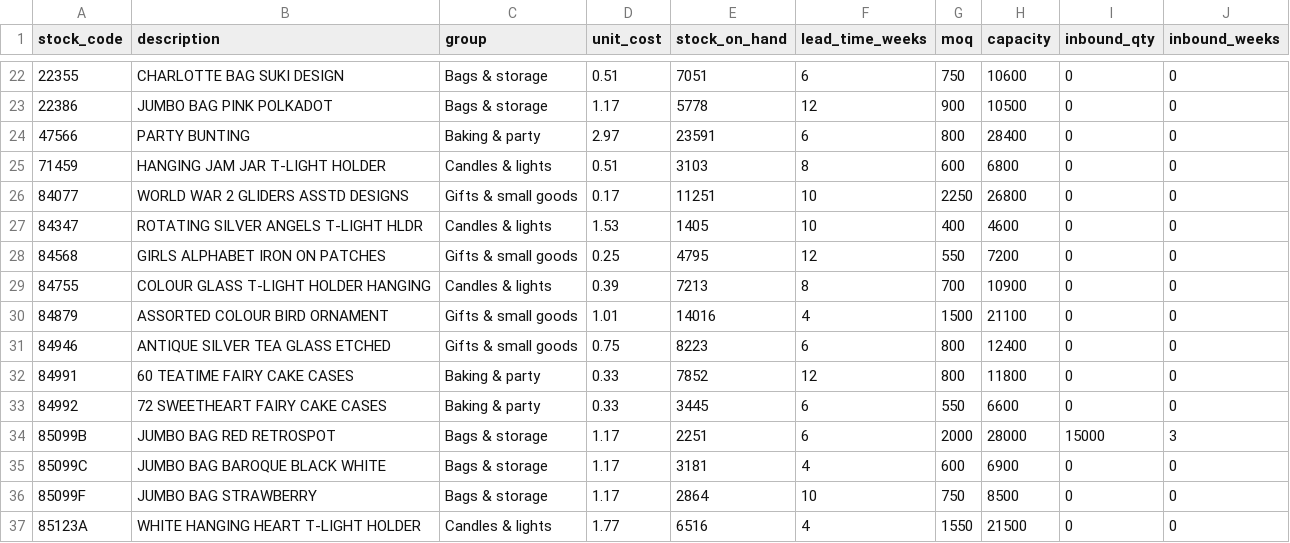
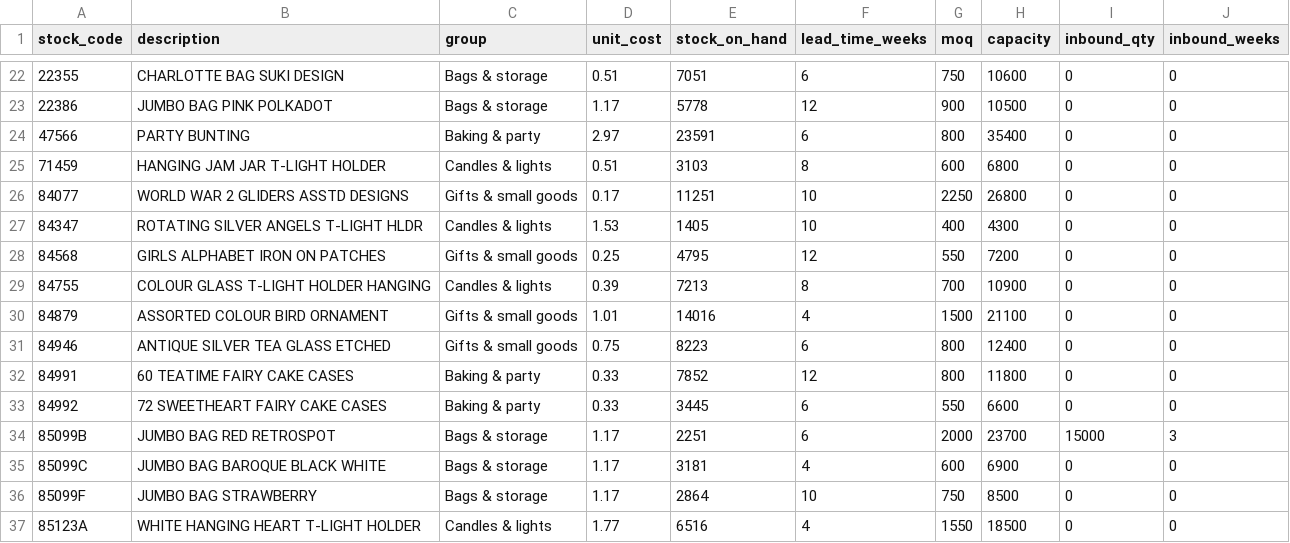
Before and after one commit to modestasgrz/inventory-runout-planner, a CSV file: data/products_synthetic.csv, drawn as a sheet; only a part is shown, gaps mark what is left out.

```diff
--- a/data/products_synthetic.csv
+++ b/data/products_synthetic.csv
@@ -23,6 +23,6 @@ stock_code,description,group,unit_cost,stock_on_hand,lead_time_weeks,moq,capacit
 22386,JUMBO BAG PINK POLKADOT,Bags & storage,1.17,5778,12,900,10500,0,0
-47566,PARTY BUNTING,Baking & party,2.97,23591,6,800,28400,0,0
+47566,PARTY BUNTING,Baking & party,2.97,23591,6,800,35400,0,0
 71459,HANGING JAM JAR T-LIGHT HOLDER,Candles & lights,0.51,3103,8,600,6800,0,0
 84077,WORLD WAR 2 GLIDERS ASSTD DESIGNS,Gifts & small goods,0.17,11251,10,2250,26800,0,0
-84347,ROTATING SILVER ANGELS T-LIGHT HLDR,Candles & lights,1.53,1405,10,400,4600,0,0
+84347,ROTATING SILVER ANGELS T-LIGHT HLDR,Candles & lights,1.53,1405,10,400,4300,0,0
 84568,GIRLS ALPHABET IRON ON PATCHES,Gifts & small goods,0.25,4795,12,550,7200,0,0
@@ -33,5 +33,5 @@ stock_code,description,group,unit_cost,stock_on_hand,lead_time_weeks,moq,capacit
 84992,72 SWEETHEART FAIRY CAKE CASES,Baking & party,0.33,3445,6,550,6600,0,0
-85099B,JUMBO BAG RED RETROSPOT,Bags & storage,1.17,2251,6,2000,28000,15000,3
+85099B,JUMBO BAG RED RETROSPOT,Bags & storage,1.17,2251,6,2000,23700,15000,3
 85099C,JUMBO  BAG BAROQUE BLACK WHITE,Bags & storage,1.17,3181,4,600,6900,0,0
 85099F,JUMBO BAG STRAWBERRY,Bags & storage,1.17,2864,10,750,8500,0,0
-85123A,WHITE HANGING HEART T-LIGHT HOLDER,Candles & lights,1.77,6516,4,1550,21500,0,0
+85123A,WHITE HANGING HEART T-LIGHT HOLDER,Candles & lights,1.77,6516,4,1550,18500,0,0
```
Also changed, not shown: 6 other files.
